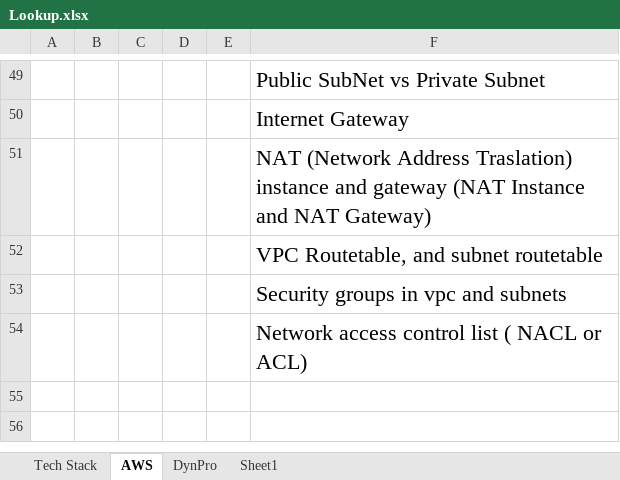
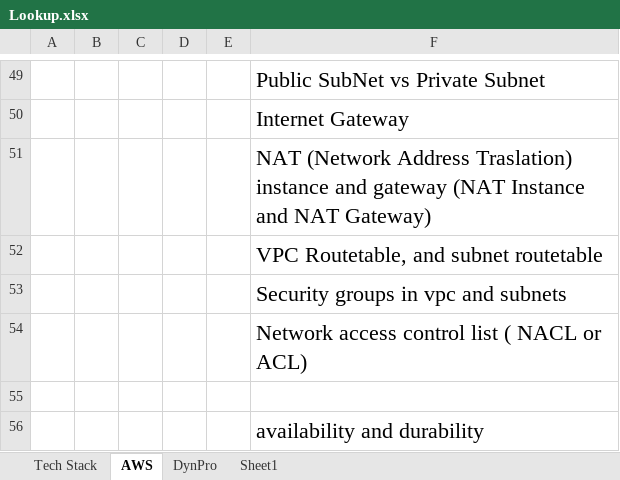
Before and after one commit to T-Gopinath/Docs, an Excel workbook: Lookup.xlsx, sheet AWS, drawn as a sheet; only a part is shown, gaps mark what is left out; values as stored, in another font and other column widths than the file's, no borders; the diff names each change by its address in the sheet, - before the commit and + after, or states it on an @@ line.

Commit message:
Lookup file updated.'

```diff
--- a/Lookup.xlsx (sheet AWS)
+++ b/Lookup.xlsx (sheet AWS)
+row 55: (empty)
+row 56:  |  |  |  |  | availability and durability
```
